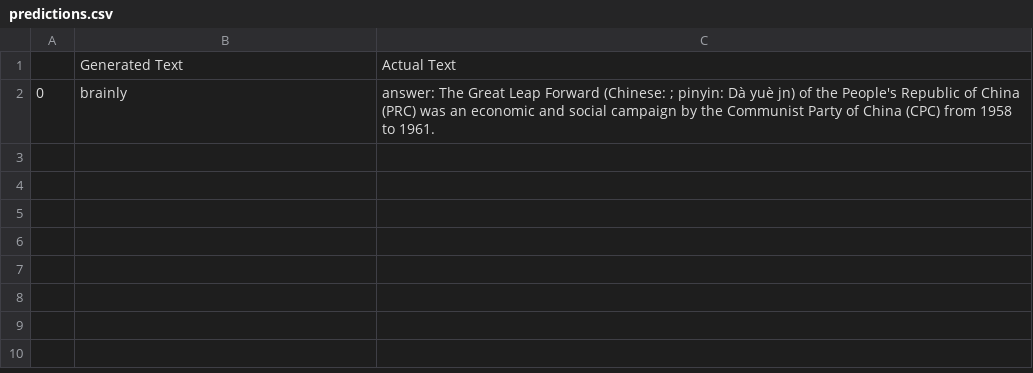
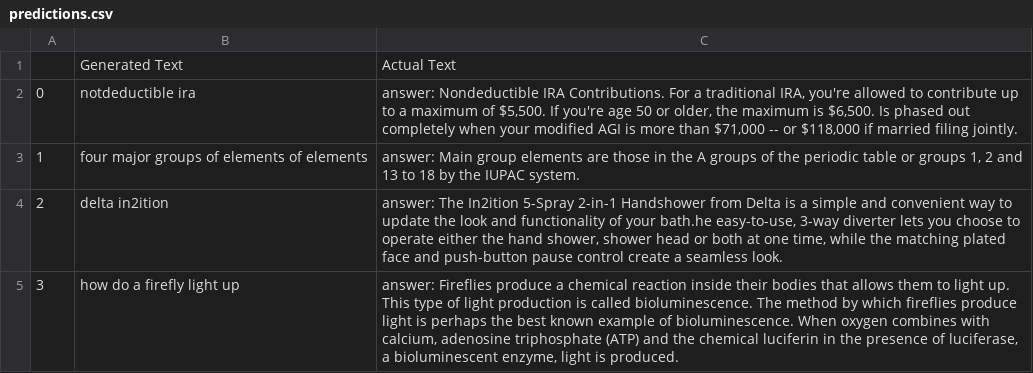
Before and after one commit to fani-lab/RePair, a CSV file: output/predictions.csv, drawn as a sheet.

```diff
--- a/output/predictions.csv
+++ b/output/predictions.csv
@@ -1,2 +1,5 @@
 ,Generated Text,Actual Text
-0,brainly,answer: The Great Leap Forward (Chinese: ; pinyin: Dà yuè jn) of the People's Republic of China (PRC) was an economic and social campaign by the Communist Party of China (CPC) from 1958 to 1961.
+0,notdeductible ira,"answer: Nondeductible IRA Contributions. For a traditional IRA, you're allowed to contribute up to a maximum of $5,500. If you're age 50 or older, the maximum is $6,500. Is phased out completely when your modified AGI is more than $71,000 -- or $118,000 if married filing jointly."
+1,four major groups of elements of elements,"answer: Main group elements are those in the A groups of the periodic table or groups 1, 2 and 13 to 18 by the IUPAC system."
+2,delta in2ition,"answer: The In2ition 5-Spray 2-in-1 Handshower from Delta is a simple and convenient way to update the look and functionality of your bath.he easy-to-use, 3-way diverter lets you choose to operate either the hand shower, shower head or both at one time, while the matching plated face and push-button pause control create a seamless look."
+3,how do a firefly light up,"answer: Fireflies produce a chemical reaction inside their bodies that allows them to light up. This type of light production is called bioluminescence. The method by which fireflies produce light is perhaps the best known example of bioluminescence. When oxygen combines with calcium, adenosine triphosphate (ATP) and the chemical luciferin in the presence of luciferase, a bioluminescent enzyme, light is produced."
```
Also changed, not shown: data/raw/toy.msmarco/queries.train.tsv, 4 other files.
